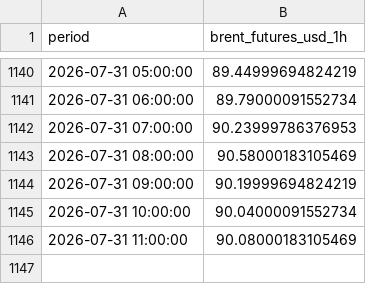
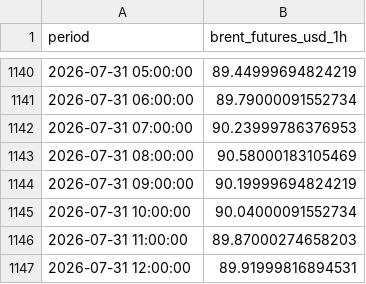
Before and after one commit to felixschrader/dieselpreisprognose, a CSV file: data/brent_futures_intraday_1h.csv, drawn as a sheet; only a part is shown, gaps mark what is left out.

```diff
--- a/data/brent_futures_intraday_1h.csv
+++ b/data/brent_futures_intraday_1h.csv
@@ -1145,2 +1145,3 @@ period,brent_futures_usd_1h
 2026-07-31 10:00:00,90.04000091552734
-2026-07-31 11:00:00,90.08000183105469
+2026-07-31 11:00:00,89.87000274658203
+2026-07-31 12:00:00,89.91999816894531
```
